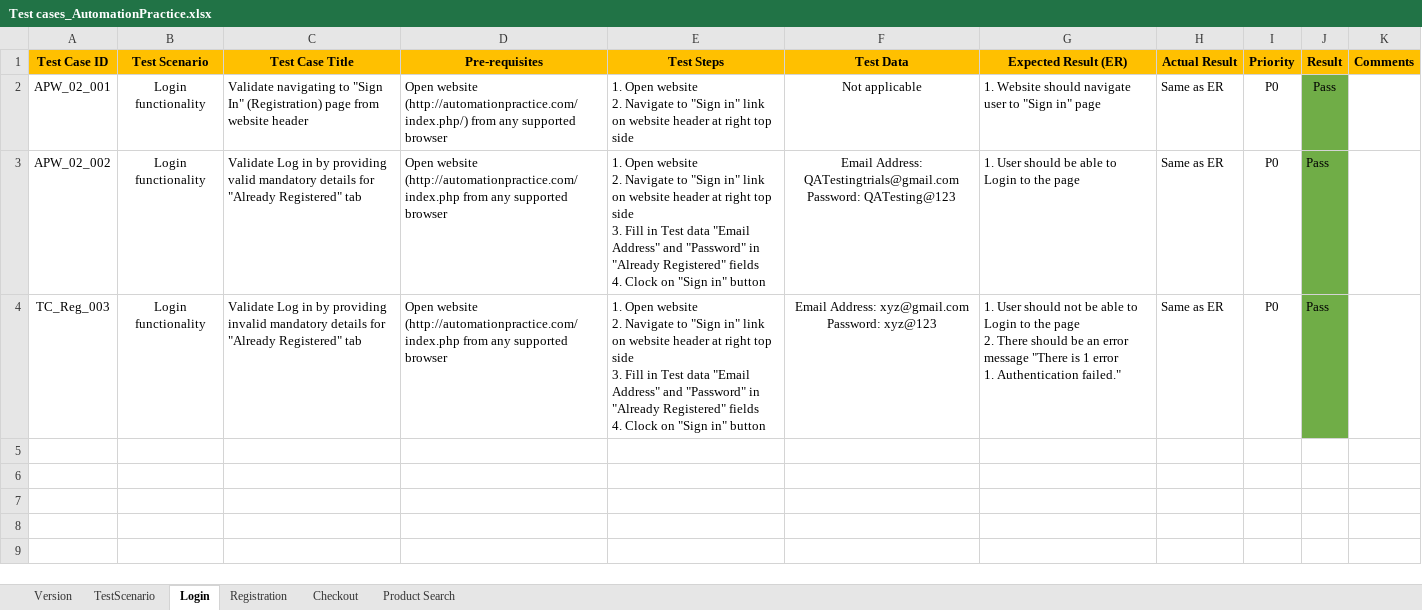
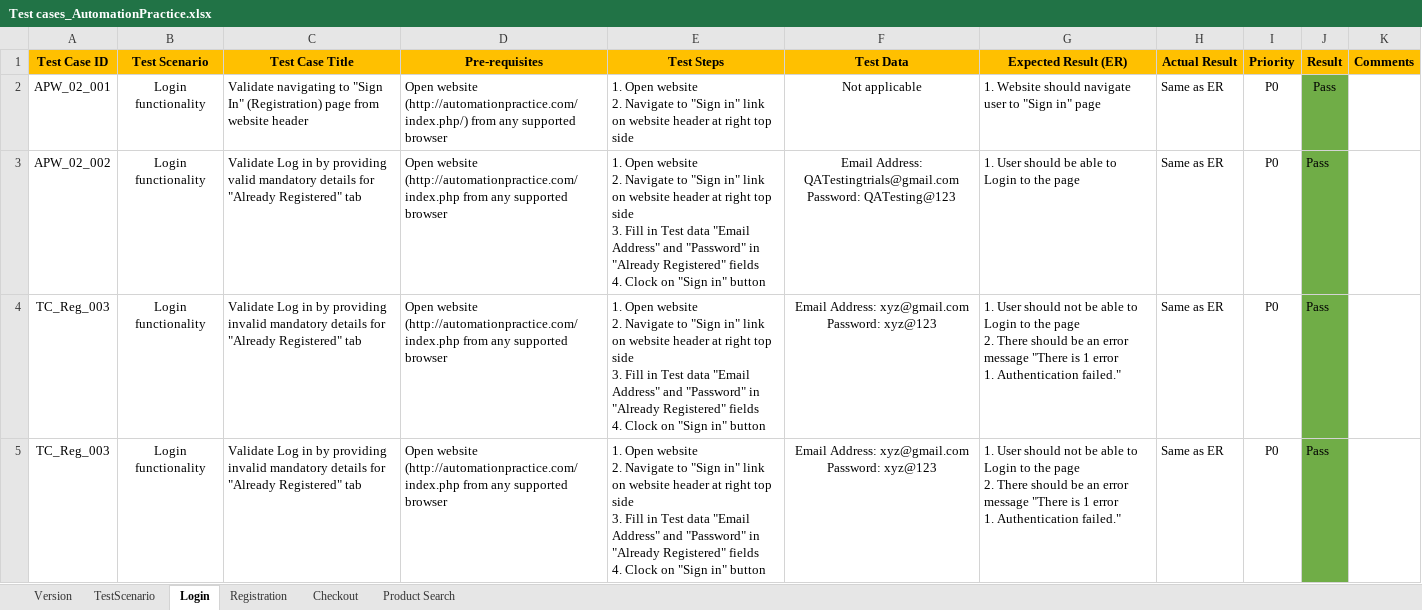
Before and after one commit to Grooptest/CentralWork, an Excel workbook: Test cases_AutomationPractice.xlsx, sheet Login, drawn as a sheet; values as stored, in another font and other column widths than the file's, no borders; ↵ is a line break in a cell; the diff names each change by its address in the sheet, - before the commit and + after, or states it on an @@ line.

Commit message:
APW-2 Automate Login Functionality

```diff
--- a/Test cases_AutomationPractice.xlsx (sheet Login)
+++ b/Test cases_AutomationPractice.xlsx (sheet Login)
+row 5: TC_Reg_003 | Login functionality | Validate Log in by providing invalid mandatory details for "Already Registered" tab | Open website (http://automationpractice.com/index.php from any supported browser | 1. Open website ↵ 2. Navigate to "Sign in" link on website header at right top side ↵ 3. Fill in Test data "Email Address" and "Password" in "Already Registered" fields ↵ 4. Clock on "Sign in" button | Email Address: xyz@gmail.com ↵ Password: xyz@123 | 1. User should not be able to Login to the page ↵ 2. There should be an error message "There is 1 error ↵ 1. Authentication failed." | Same as ER | P0 | Pass
```
